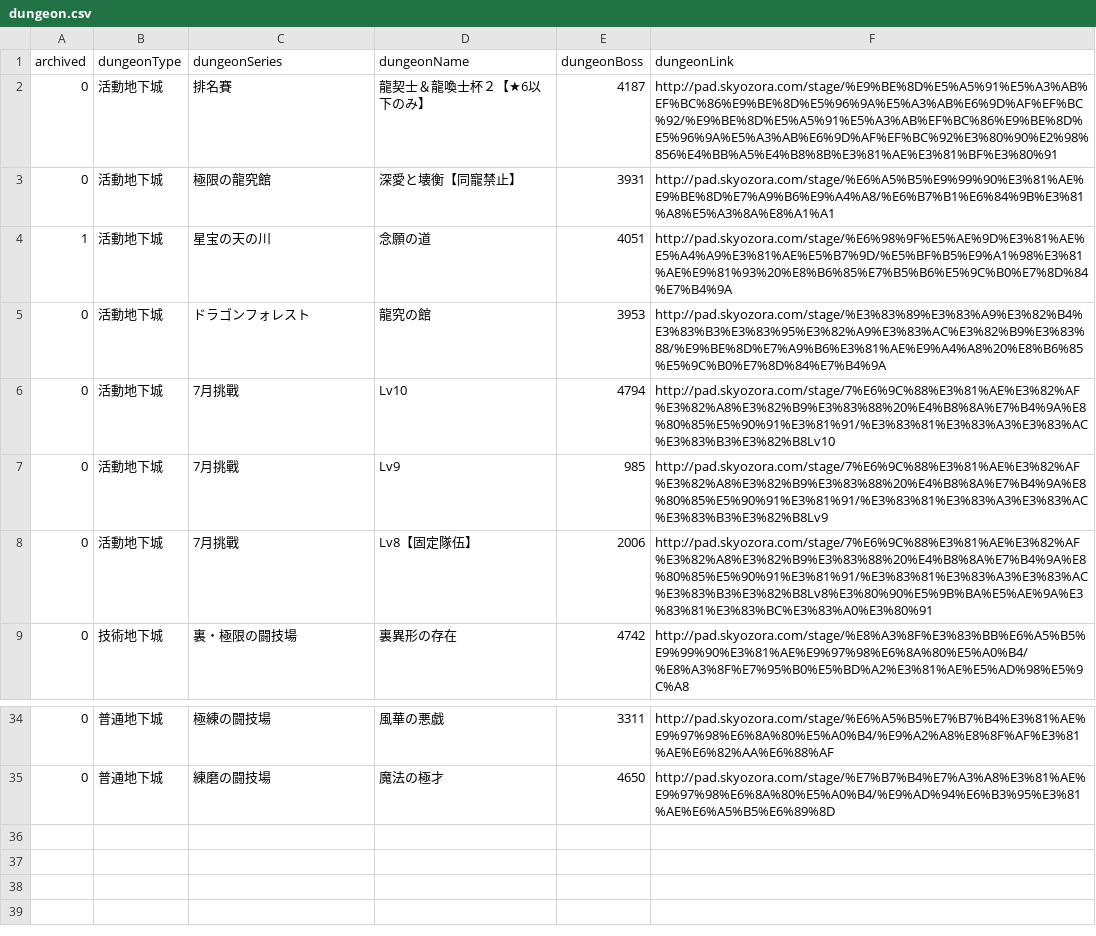
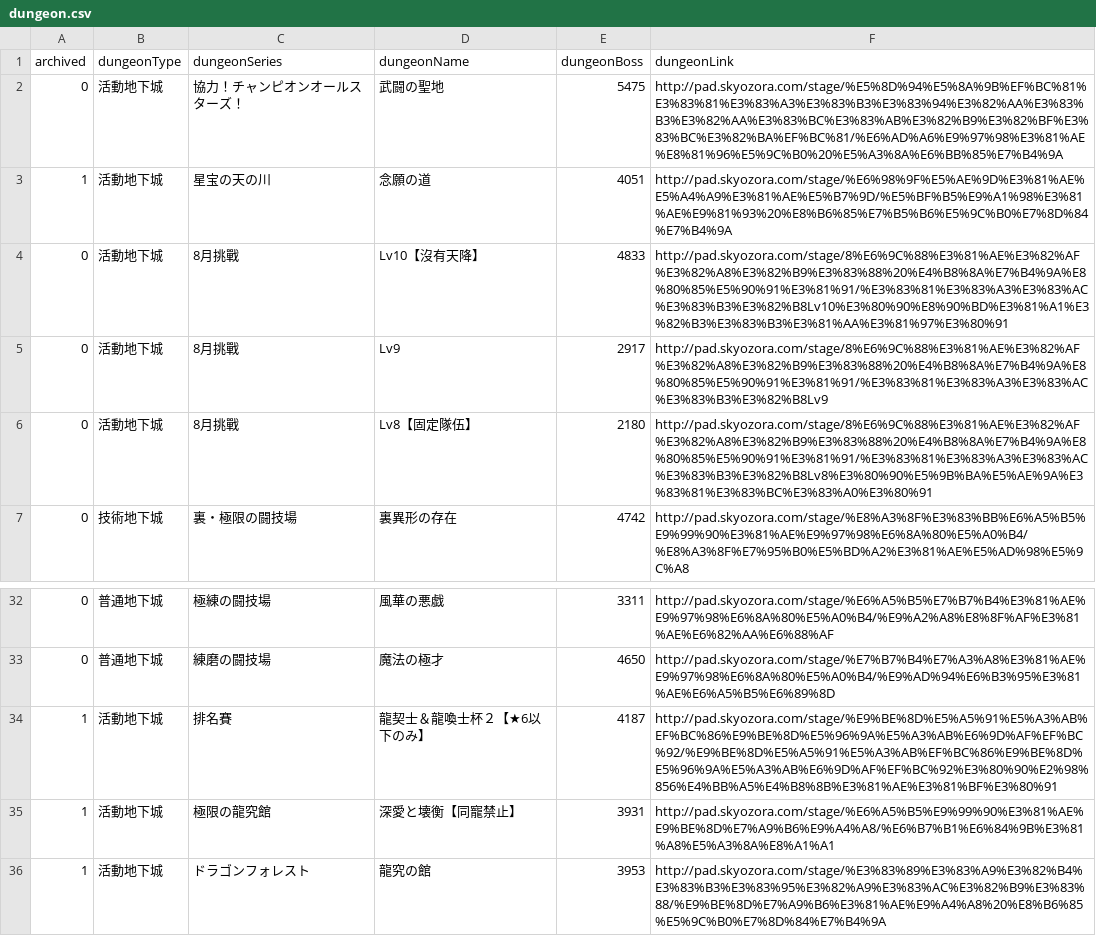
Before and after one commit to jutongpan/paddungeon, a CSV file: dungeon.csv, drawn as a sheet; only a part is shown, gaps mark what is left out.

Commit message:
Updated dungeons for August Challenges and Champion Collaboration.

```diff
--- a/dungeon.csv
+++ b/dungeon.csv
@@ -1,9 +1,7 @@
 archived,dungeonType,dungeonSeries,dungeonName,dungeonBoss,dungeonLink
-0,活動地下城,排名賽,龍契士＆龍喚士杯２【★6以下のみ】,4187,http://pad.skyozora.com/stage/%E9%BE%8D%E5%A5%91%E5%A3%AB%EF%BC%86%E9%BE%8D%E5%96%9A%E5%A3%AB%E6%9D%AF%EF%BC%92/%E9%BE%8D%E5%A5%91%E5%A3%AB%EF%BC%86%E9%BE%8D%E5%96%9A%E5%A3%AB%E6%9D%AF%EF%BC%92%E3%80%90%E2%98%856%E4%BB%A5%E4%B8%8B%E3%81%AE%E3%81%BF%E3%80%91
-0,活動地下城,極限の龍究館,深愛と壊衡【同寵禁止】,3931,http://pad.skyozora.com/stage/%E6%A5%B5%E9%99%90%E3%81%AE%E9%BE%8D%E7%A9%B6%E9%A4%A8/%E6%B7%B1%E6%84%9B%E3%81%A8%E5%A3%8A%E8%A1%A1
+0,活動地下城,協力！チャンピオンオールスターズ！,武闘の聖地,5475,http://pad.skyozora.com/stage/%E5%8D%94%E5%8A%9B%EF%BC%81%E3%83%81%E3%83%A3%E3%83%B3%E3%83%94%E3%82%AA%E3%83%B3%E3%82%AA%E3%83%BC%E3%83%AB%E3%82%B9%E3%82%BF%E3%83%BC%E3%82%BA%EF%BC%81/%E6%AD%A6%E9%97%98%E3%81%AE%E8%81%96%E5%9C%B0%20%E5%A3%8A%E6%BB%85%E7%B4%9A
 1,活動地下城,星宝の天の川,念願の道,4051,http://pad.skyozora.com/stage/%E6%98%9F%E5%AE%9D%E3%81%AE%E5%A4%A9%E3%81%AE%E5%B7%9D/%E5%BF%B5%E9%A1%98%E3%81%AE%E9%81%93%20%E8%B6%85%E7%B5%B6%E5%9C%B0%E7%8D%84%E7%B4%9A
-0,活動地下城,ドラゴンフォレスト,龍究の館,3953,http://pad.skyozora.com/stage/%E3%83%89%E3%83%A9%E3%82%B4%E3%83%B3%E3%83%95%E3%82%A9%E3%83%AC%E3%82%B9%E3%83%88/%E9%BE%8D%E7%A9%B6%E3%81%AE%E9%A4%A8%20%E8%B6%85%E5%9C%B0%E7%8D%84%E7%B4%9A
-0,活動地下城,7月挑戰,Lv10,4794,http://pad.skyozora.com/stage/7%E6%9C%88%E3%81%AE%E3%82%AF%E3%82%A8%E3%82%B9%E3%83%88%20%E4%B8%8A%E7%B4%9A%E8%80%85%E5%90%91%E3%81%91/%E3%83%81%E3%83%A3%E3%83%AC%E3%83%B3%E3%82%B8Lv10
-0,活動地下城,7月挑戰,Lv9,985,http://pad.skyozora.com/stage/7%E6%9C%88%E3%81%AE%E3%82%AF%E3%82%A8%E3%82%B9%E3%83%88%20%E4%B8%8A%E7%B4%9A%E8%80%85%E5%90%91%E3%81%91/%E3%83%81%E3%83%A3%E3%83%AC%E3%83%B3%E3%82%B8Lv9
-0,活動地下城,7月挑戰,Lv8【固定隊伍】,2006,http://pad.skyozora.com/stage/7%E6%9C%88%E3%81%AE%E3%82%AF%E3%82%A8%E3%82%B9%E3%83%88%20%E4%B8%8A%E7%B4%9A%E8%80%85%E5%90%91%E3%81%91/%E3%83%81%E3%83%A3%E3%83%AC%E3%83%B3%E3%82%B8Lv8%E3%80%90%E5%9B%BA%E5%AE%9A%E3%83%81%E3%83%BC%E3%83%A0%E3%80%91
+0,活動地下城,8月挑戰,Lv10【沒有天降】,4833,http://pad.skyozora.com/stage/8%E6%9C%88%E3%81%AE%E3%82%AF%E3%82%A8%E3%82%B9%E3%83%88%20%E4%B8%8A%E7%B4%9A%E8%80%85%E5%90%91%E3%81%91/%E3%83%81%E3%83%A3%E3%83%AC%E3%83%B3%E3%82%B8Lv10%E3%80%90%E8%90%BD%E3%81%A1%E3%82%B3%E3%83%B3%E3%81%AA%E3%81%97%E3%80%91
+0,活動地下城,8月挑戰,Lv9,2917,http://pad.skyozora.com/stage/8%E6%9C%88%E3%81%AE%E3%82%AF%E3%82%A8%E3%82%B9%E3%83%88%20%E4%B8%8A%E7%B4%9A%E8%80%85%E5%90%91%E3%81%91/%E3%83%81%E3%83%A3%E3%83%AC%E3%83%B3%E3%82%B8Lv9
+0,活動地下城,8月挑戰,Lv8【固定隊伍】,2180,http://pad.skyozora.com/stage/8%E6%9C%88%E3%81%AE%E3%82%AF%E3%82%A8%E3%82%B9%E3%83%88%20%E4%B8%8A%E7%B4%9A%E8%80%85%E5%90%91%E3%81%91/%E3%83%81%E3%83%A3%E3%83%AC%E3%83%B3%E3%82%B8Lv8%E3%80%90%E5%9B%BA%E5%AE%9A%E3%83%81%E3%83%BC%E3%83%A0%E3%80%91
 0,技術地下城,裏・極限の闘技場,裏異形の存在,4742,http://pad.skyozora.com/stage/%E8%A3%8F%E3%83%BB%E6%A5%B5%E9%99%90%E3%81%AE%E9%97%98%E6%8A%80%E5%A0%B4/%E8%A3%8F%E7%95%B0%E5%BD%A2%E3%81%AE%E5%AD%98%E5%9C%A8
@@ -35 +33,4 @@
 0,普通地下城,練磨の闘技場,魔法の極才,4650,http://pad.skyozora.com/stage/%E7%B7%B4%E7%A3%A8%E3%81%AE%E9%97%98%E6%8A%80%E5%A0%B4/%E9%AD%94%E6%B3%95%E3%81%AE%E6%A5%B5%E6%89%8D
+1,活動地下城,排名賽,龍契士＆龍喚士杯２【★6以下のみ】,4187,http://pad.skyozora.com/stage/%E9%BE%8D%E5%A5%91%E5%A3%AB%EF%BC%86%E9%BE%8D%E5%96%9A%E5%A3%AB%E6%9D%AF%EF%BC%92/%E9%BE%8D%E5%A5%91%E5%A3%AB%EF%BC%86%E9%BE%8D%E5%96%9A%E5%A3%AB%E6%9D%AF%EF%BC%92%E3%80%90%E2%98%856%E4%BB%A5%E4%B8%8B%E3%81%AE%E3%81%BF%E3%80%91
+1,活動地下城,極限の龍究館,深愛と壊衡【同寵禁止】,3931,http://pad.skyozora.com/stage/%E6%A5%B5%E9%99%90%E3%81%AE%E9%BE%8D%E7%A9%B6%E9%A4%A8/%E6%B7%B1%E6%84%9B%E3%81%A8%E5%A3%8A%E8%A1%A1
+1,活動地下城,ドラゴンフォレスト,龍究の館,3953,http://pad.skyozora.com/stage/%E3%83%89%E3%83%A9%E3%82%B4%E3%83%B3%E3%83%95%E3%82%A9%E3%83%AC%E3%82%B9%E3%83%88/%E9%BE%8D%E7%A9%B6%E3%81%AE%E9%A4%A8%20%E8%B6%85%E5%9C%B0%E7%8D%84%E7%B4%9A
```
Also changed, not shown: 5 other files.
